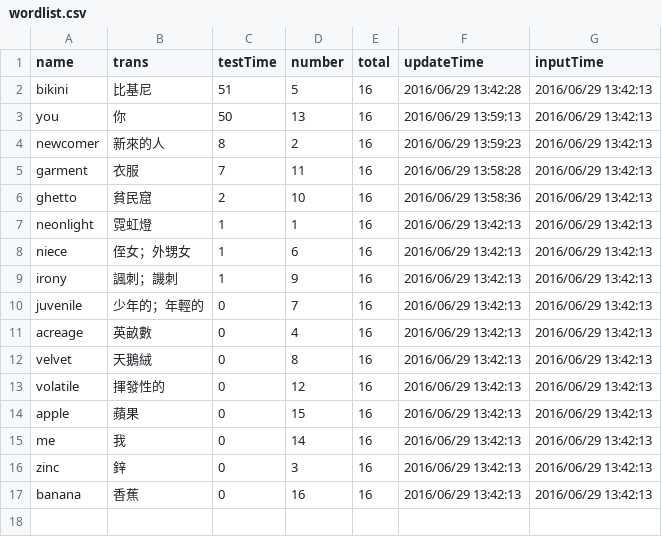
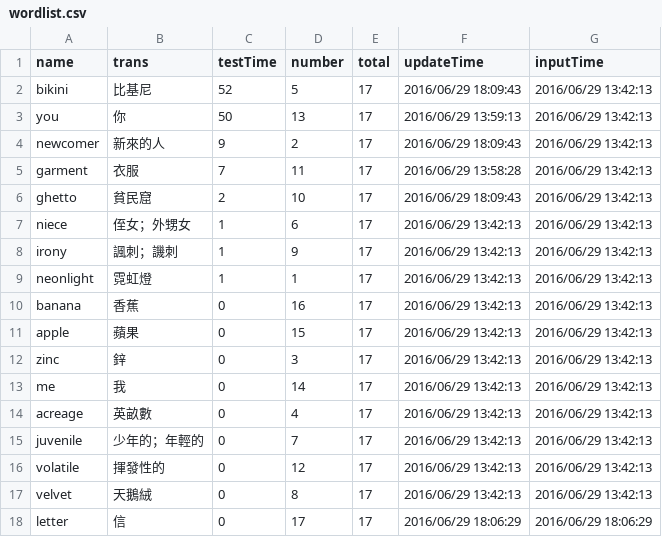
Before and after one commit to cirquare/MyDictionary, a CSV file: server/wordlist.csv, drawn as a sheet.

```diff
--- a/server/wordlist.csv
+++ b/server/wordlist.csv
@@ -1,17 +1,18 @@
 name,trans,testTime,number,total,updateTime,inputTime
-bikini,比基尼,51,5,16,2016/06/29 13:42:28,2016/06/29 13:42:13
-you,你,50,13,16,2016/06/29 13:59:13,2016/06/29 13:42:13
-newcomer,新來的人,8,2,16,2016/06/29 13:59:23,2016/06/29 13:42:13
-garment,衣服,7,11,16,2016/06/29 13:58:28,2016/06/29 13:42:13
-ghetto,貧民窟,2,10,16,2016/06/29 13:58:36,2016/06/29 13:42:13
-neonlight,霓虹燈,1,1,16,2016/06/29 13:42:13,2016/06/29 13:42:13
-niece,侄女；外甥女,1,6,16,2016/06/29 13:42:13,2016/06/29 13:42:13
-irony,諷刺；譏刺,1,9,16,2016/06/29 13:42:13,2016/06/29 13:42:13
-juvenile,少年的；年輕的,0,7,16,2016/06/29 13:42:13,2016/06/29 13:42:13
-acreage,英畝數,0,4,16,2016/06/29 13:42:13,2016/06/29 13:42:13
-velvet,天鵝絨,0,8,16,2016/06/29 13:42:13,2016/06/29 13:42:13
-volatile,揮發性的,0,12,16,2016/06/29 13:42:13,2016/06/29 13:42:13
-apple,蘋果,0,15,16,2016/06/29 13:42:13,2016/06/29 13:42:13
-me,我,0,14,16,2016/06/29 13:42:13,2016/06/29 13:42:13
-zinc,鋅,0,3,16,2016/06/29 13:42:13,2016/06/29 13:42:13
-banana,香蕉,0,16,16,2016/06/29 13:42:13,2016/06/29 13:42:13
+bikini,比基尼,52,5,17,2016/06/29 18:09:43,2016/06/29 13:42:13
+you,你,50,13,17,2016/06/29 13:59:13,2016/06/29 13:42:13
+newcomer,新來的人,9,2,17,2016/06/29 18:09:43,2016/06/29 13:42:13
+garment,衣服,7,11,17,2016/06/29 13:58:28,2016/06/29 13:42:13
+ghetto,貧民窟,2,10,17,2016/06/29 18:09:43,2016/06/29 13:42:13
+niece,侄女；外甥女,1,6,17,2016/06/29 13:42:13,2016/06/29 13:42:13
+irony,諷刺；譏刺,1,9,17,2016/06/29 13:42:13,2016/06/29 13:42:13
+neonlight,霓虹燈,1,1,17,2016/06/29 13:42:13,2016/06/29 13:42:13
+banana,香蕉,0,16,17,2016/06/29 13:42:13,2016/06/29 13:42:13
+apple,蘋果,0,15,17,2016/06/29 13:42:13,2016/06/29 13:42:13
+zinc,鋅,0,3,17,2016/06/29 13:42:13,2016/06/29 13:42:13
+me,我,0,14,17,2016/06/29 13:42:13,2016/06/29 13:42:13
+acreage,英畝數,0,4,17,2016/06/29 13:42:13,2016/06/29 13:42:13
+juvenile,少年的；年輕的,0,7,17,2016/06/29 13:42:13,2016/06/29 13:42:13
+volatile,揮發性的,0,12,17,2016/06/29 13:42:13,2016/06/29 13:42:13
+velvet,天鵝絨,0,8,17,2016/06/29 13:42:13,2016/06/29 13:42:13
+letter,信,0,17,17,2016/06/29 18:06:29,2016/06/29 18:06:29
```
Also changed, not shown: 2 other files.
